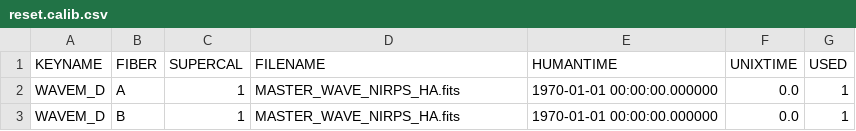
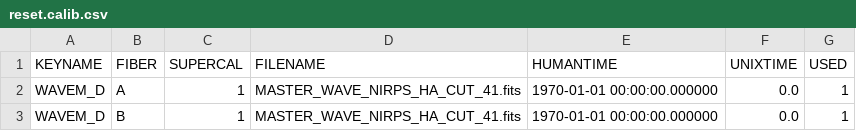
Before and after one commit to njcuk9999/apero-drs, a CSV file: apero/data/nirps_ha/databases/reset.calib.csv, drawn as a sheet.

Commit message:
apero.data.nirps_ha.databases.reset.calib.csv - test 41 orders first for wave solution

```diff
--- a/apero/data/nirps_ha/databases/reset.calib.csv
+++ b/apero/data/nirps_ha/databases/reset.calib.csv
@@ -1,3 +1,3 @@
 KEYNAME, FIBER, SUPERCAL, FILENAME, HUMANTIME, UNIXTIME, USED
-WAVEM_D, A, 1, MASTER_WAVE_NIRPS_HA.fits, 1970-01-01 00:00:00.000000, 0.0, 1
-WAVEM_D, B, 1, MASTER_WAVE_NIRPS_HA.fits, 1970-01-01 00:00:00.000000, 0.0, 1
+WAVEM_D, A, 1, MASTER_WAVE_NIRPS_HA_CUT_41.fits, 1970-01-01 00:00:00.000000, 0.0, 1
+WAVEM_D, B, 1, MASTER_WAVE_NIRPS_HA_CUT_41.fits, 1970-01-01 00:00:00.000000, 0.0, 1
```
Also changed, not shown: 1 other file.
